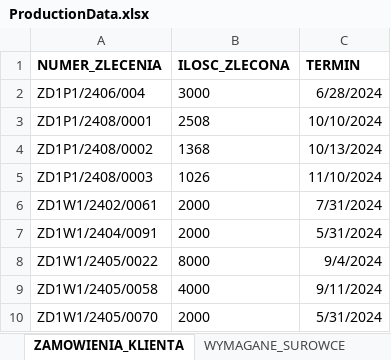
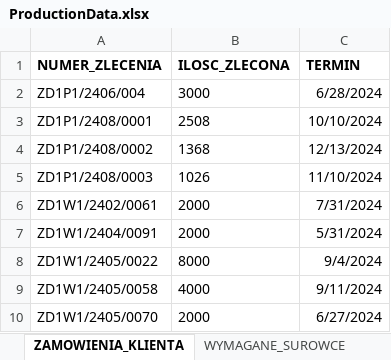
Before and after one commit to Rado070199/JobFlowScheduling, an Excel workbook: ProductionData.xlsx, sheet ZAMOWIENIA_KLIENTA, drawn as a sheet; values as stored, in another font and other column widths than the file's, no borders; the diff names each change by its address in the sheet, - before the commit and + after, or states it on an @@ line.

```diff
--- a/ProductionData.xlsx (sheet ZAMOWIENIA_KLIENTA)
+++ b/ProductionData.xlsx (sheet ZAMOWIENIA_KLIENTA)
-C4 (TERMIN): 10/13/2024
+C4 (TERMIN): 12/13/2024
-C10 (TERMIN): 5/31/2024
+C10 (TERMIN): 6/27/2024
```
Also changed, not shown: sheet WYKLUCZENIA_PRACOWNICY, sheet WYKLUCZENIA_MASZYNY, 7 other files.
